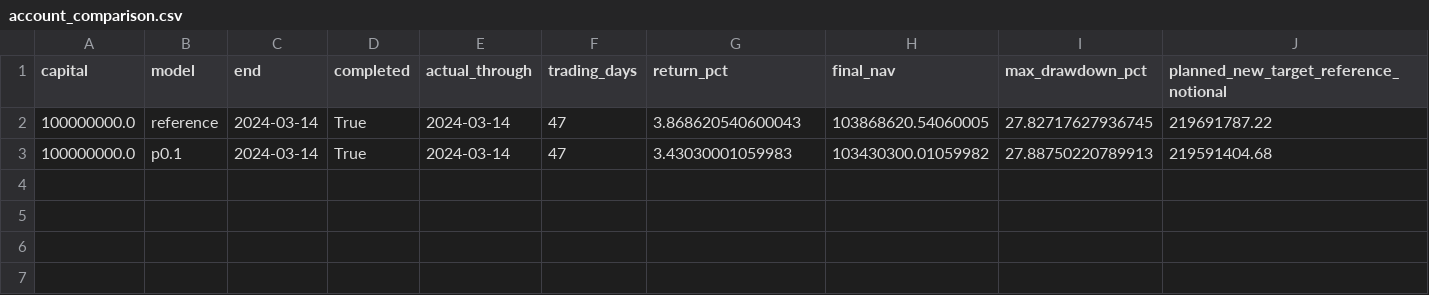
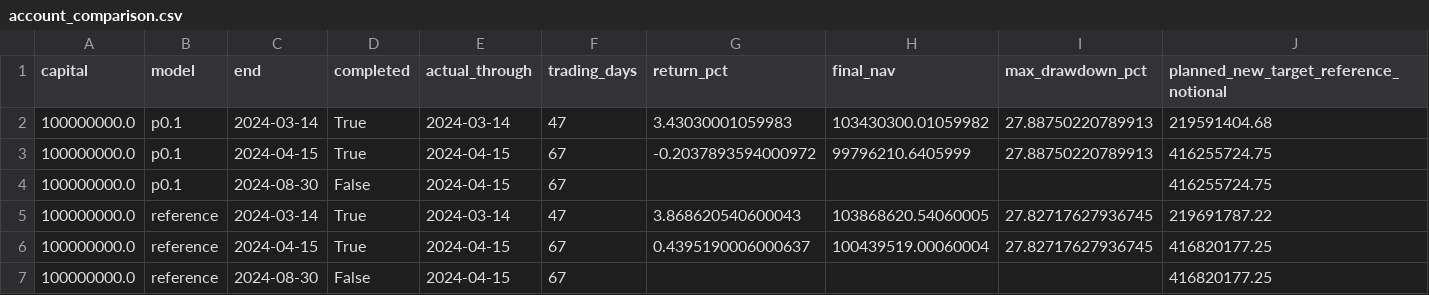
Before and after one commit to lsnnnnnnnn/factor_liquidity, a CSV file: l2_tex_bundle/data/account_comparison.csv, drawn as a sheet; only a part is shown; rows hold the shown columns only; the diff names each change by its address in the sheet, - before the commit and + after, or states it on an @@ line.

```diff
--- a/l2_tex_bundle/data/account_comparison.csv
+++ b/l2_tex_bundle/data/account_comparison.csv
@@ row 3 moved to row 2: 100000000.0 @@
+row 3: 100000000.0 | p0.1 | 2024-04-15 | True | 2024-04-15 | 67 | -0.2037893594000972 | 99796210.6405999 | 27.88750220789913 | 416255724.75
+row 4: 100000000.0 | p0.1 | 2024-08-30 | False | 2024-04-15 | 67 |  |  |  | 416255724.75
+row 6: 100000000.0 | reference | 2024-04-15 | True | 2024-04-15 | 67 | 0.4395190006000637 | 100439519.00060004 | 27.82717627936745 | 416820177.25
+row 7: 100000000.0 | reference | 2024-08-30 | False | 2024-04-15 | 67 |  |  |  | 416820177.25
```
Also changed, not shown: l2_tex_bundle/data/new_target_progress.csv, l2_tex_bundle/data/window_summary.csv, 16 other files.
